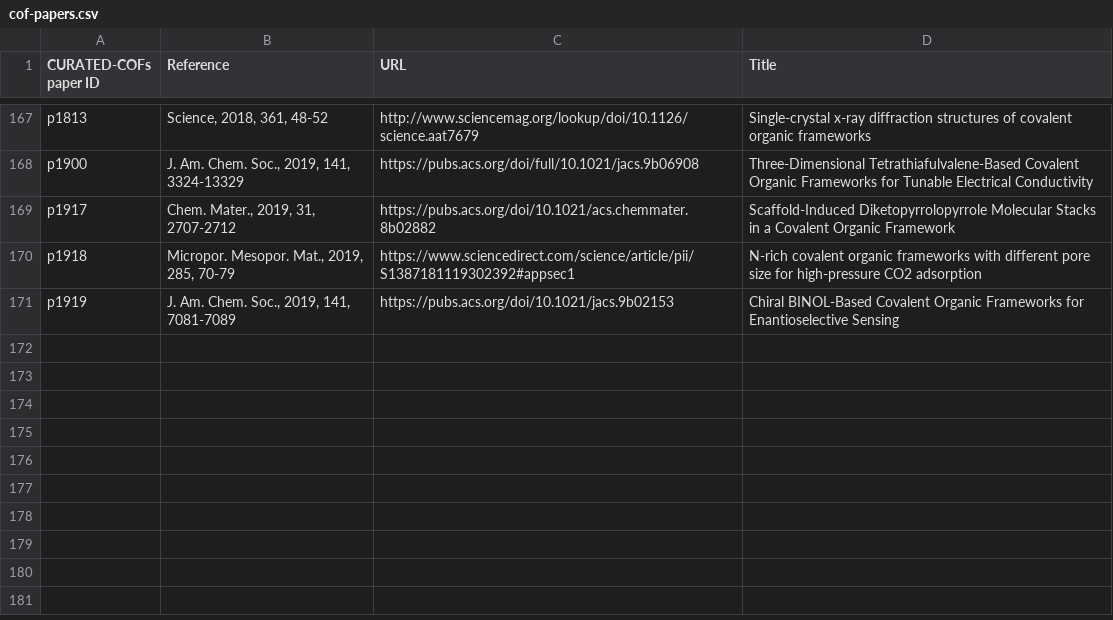
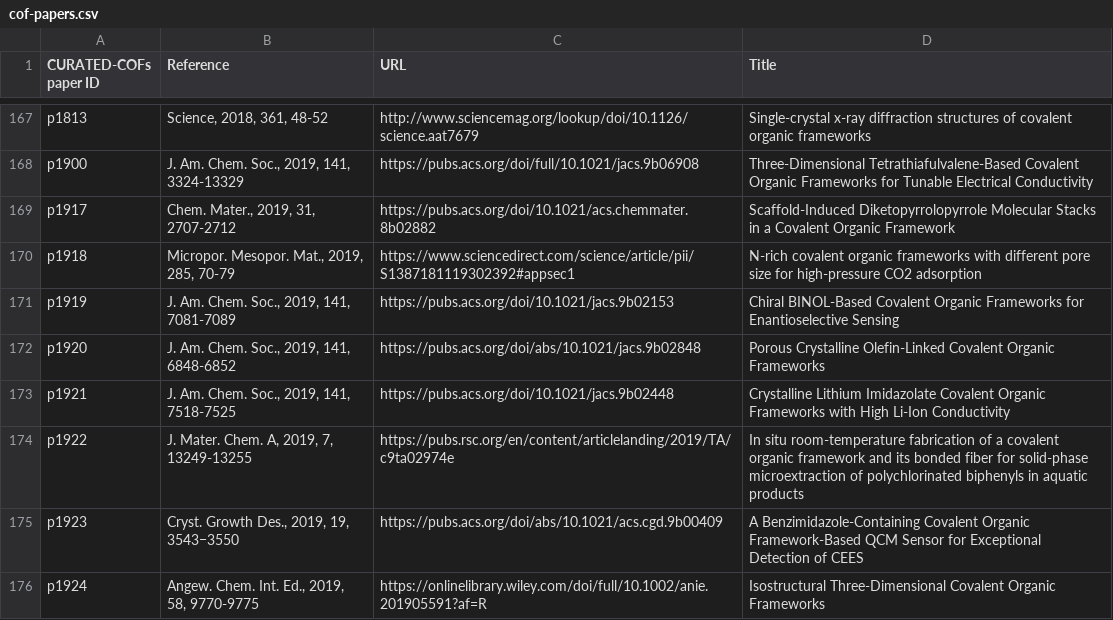
Before and after one commit to danieleongari/CURATED-COFs, a CSV file: cof-papers.csv, drawn as a sheet; only a part is shown, gaps mark what is left out; the diff names each change by its address in the sheet, - before the commit and + after, or states it on an @@ line.

```diff
--- a/cof-papers.csv
+++ b/cof-papers.csv
+row 172: p1920 | J. Am. Chem. Soc., 2019, 141, 6848-6852 | https://pubs.acs.org/doi/abs/10.1021/jacs.9b02848 | Porous Crystalline Olefin-Linked Covalent Organic Frameworks
+row 173: p1921 | J. Am. Chem. Soc., 2019, 141, 7518-7525 | https://pubs.acs.org/doi/10.1021/jacs.9b02448 | Crystalline Lithium Imidazolate Covalent Organic Frameworks with High Li-Ion Conductivity
+row 174: p1922 | J. Mater. Chem. A, 2019, 7, 13249-13255 | https://pubs.rsc.org/en/content/articlelanding/2019/TA/c9ta02974e | In situ room-temperature fabrication of a covalent organic framework and its bonded fiber for solid-phase microextraction of polychlorinated biphenyls in aquatic products
+row 175: p1923 | Cryst. Growth Des., 2019, 19, 3543−3550 | https://pubs.acs.org/doi/abs/10.1021/acs.cgd.9b00409 | A Benzimidazole-Containing Covalent Organic Framework-Based QCM Sensor for Exceptional Detection of CEES
+row 176: p1924 | Angew. Chem. Int. Ed., 2019, 58, 9770-9775 | https://onlinelibrary.wiley.com/doi/full/10.1002/anie.201905591?af=R | Isostructural Three‐Dimensional Covalent Organic Frameworks
```
Also changed, not shown: cof-frameworks.csv, 13 other files.
